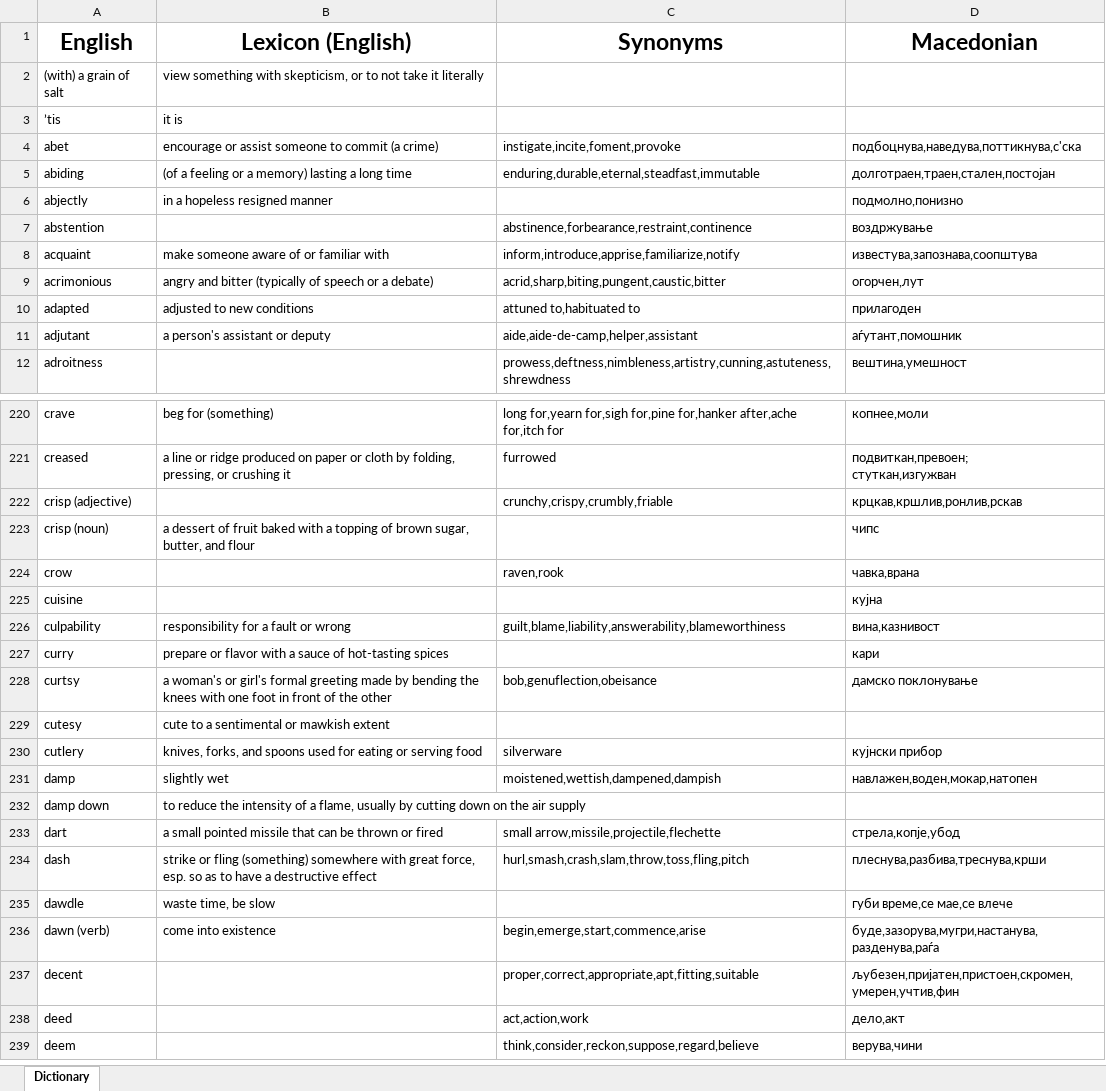
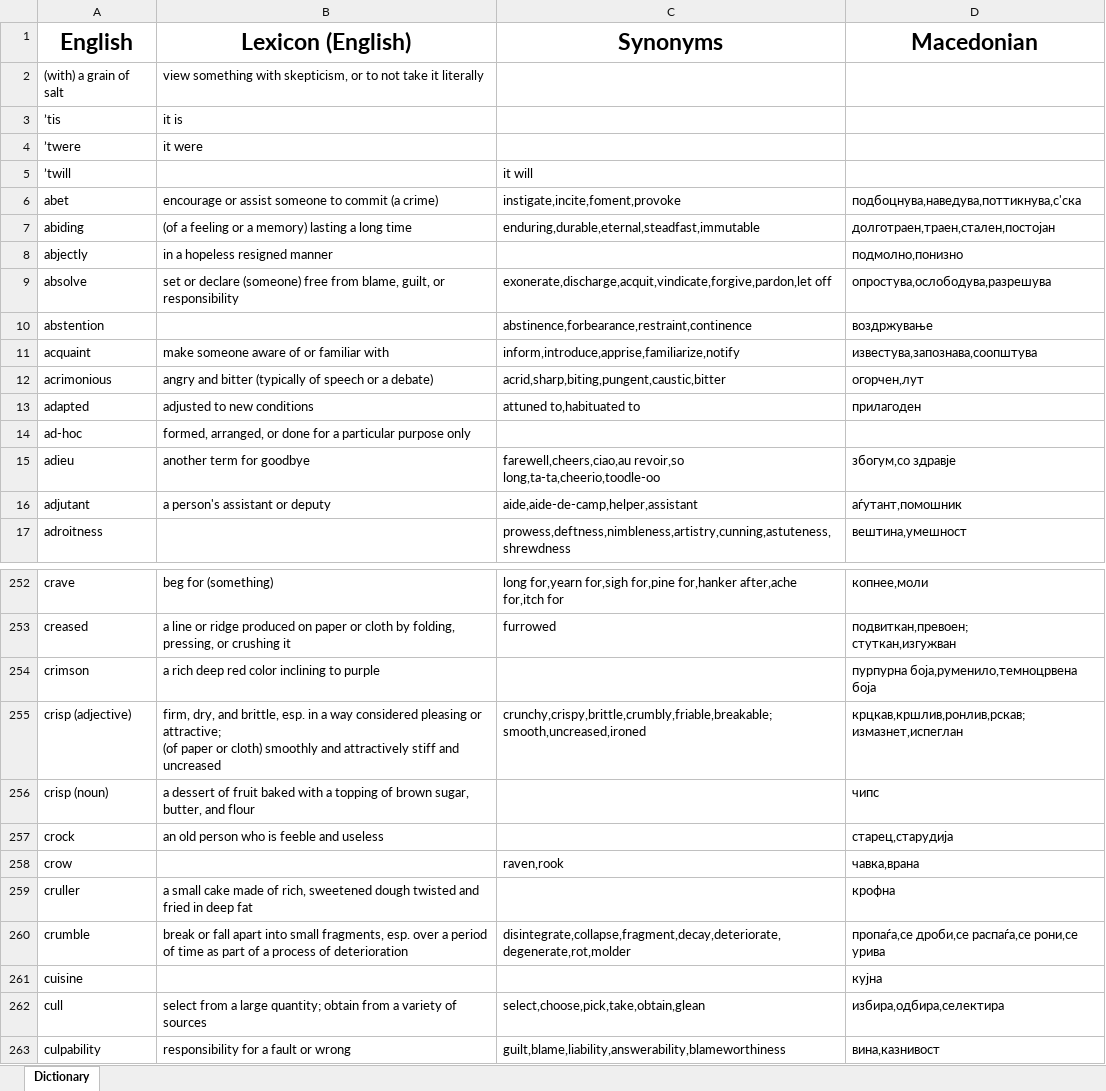
Before and after one commit to TheHalcyonSavant/VocabularyGame, an Excel workbook: dictionary.xlsm, sheet Dictionary, drawn as a sheet; only a part is shown, gaps mark what is left out; the shorter side is filled out with more unchanged rows; values as stored, in another font and other column widths than the file's, no borders; addresses are those after the commit; ↵ is a line break in a cell; the diff covers the shown part only; the diff names each change by its address in the sheet, - before the commit and + after, or states it on an @@ line.

```diff
--- a/dictionary.xlsm (sheet Dictionary)
+++ b/dictionary.xlsm (sheet Dictionary)
+row 4: ’twere | it were
+row 5: ’twill |  | it will
+row 9: absolve | set or declare (someone) free from blame, guilt, or responsibility | exonerate,discharge,acquit,vindicate,forgive,pardon,let off | опростува,ослободува,разрешува
+row 14: ad-hoc | formed, arranged, or done for a particular purpose only
+row 15: adieu | another term for goodbye | farewell,cheers,ciao,au revoir,so long,ta-ta,cheerio,toodle-oo | збогум,со здравје
+row 254: crimson | a rich deep red color inclining to purple |  | пурпурна боја,руменило,темноцрвена боја
-B255 (Lexicon (English)): (empty)
+B255 (Lexicon (English)): firm, dry, and brittle, esp. in a way considered pleasing or attractive; ↵ (of paper or cloth) smoothly and attractively stiff and uncreased
-C255 (Synonyms): crunchy,crispy,crumbly,friable
+C255 (Synonyms): crunchy,crispy,brittle,crumbly,friable,breakable; ↵ smooth,uncreased,ironed
-D255 (Macedonian): крцкав,кршлив,ронлив,рскав
+D255 (Macedonian): крцкав,кршлив,ронлив,рскав; ↵ измазнет,испеглан
+row 257: crock | an old person who is feeble and useless |  | старец,старудија
+row 259: cruller | a small cake made of rich, sweetened dough twisted and fried in deep fat |  | крофна
+row 260: crumble | break or fall apart into small fragments, esp. over a period of time as part of a process of deterioration | disintegrate,collapse,fragment,decay,deteriorate,degenerate,rot,molder | пропаѓа,се дроби,се распаѓа,се рони,се урива
+row 262: cull | select from a large quantity; obtain from a variety of sources | select,choose,pick,take,obtain,glean | избира,одбира,селектира
```
Also changed, not shown: 137 added rows, 3 removed rows and 23 edited cells elsewhere in this sheet.
